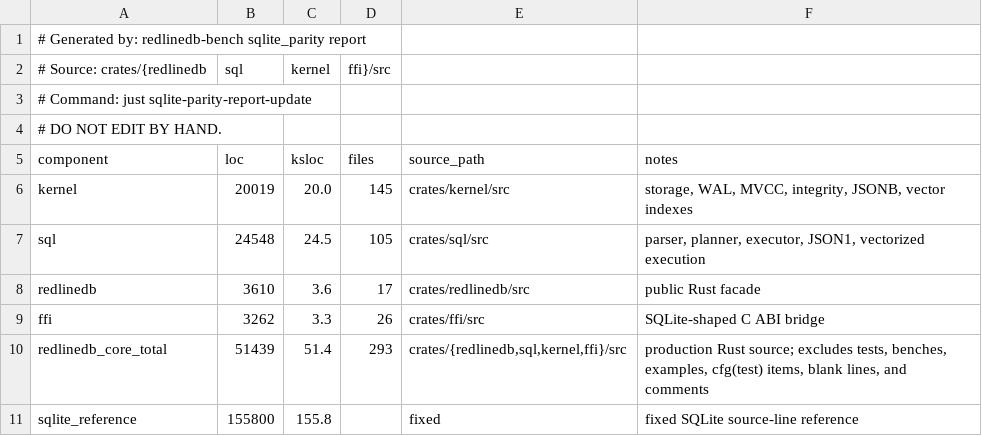
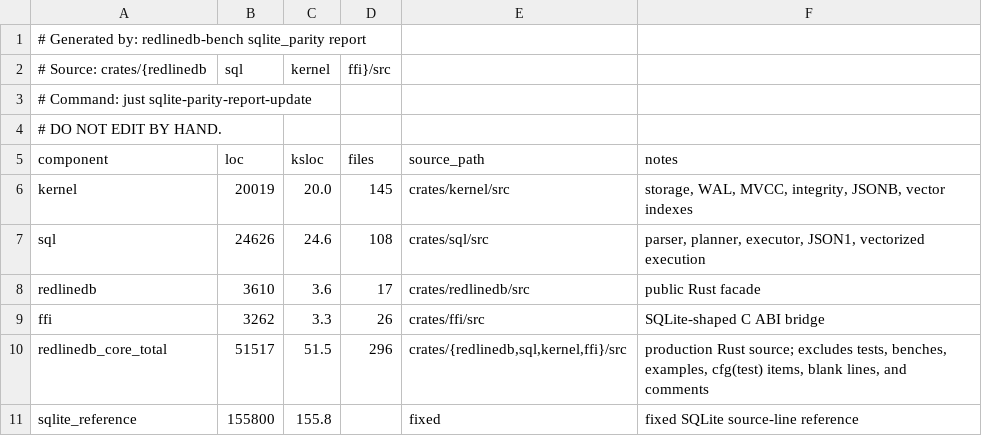
Before and after one commit to neverhuman/RedlineDB, a CSV file: benchmark-results/sqlite-parity/latest/ksloc.csv, drawn as a sheet.

```diff
--- a/benchmark-results/sqlite-parity/latest/ksloc.csv
+++ b/benchmark-results/sqlite-parity/latest/ksloc.csv
@@ -6,6 +6,6 @@ component,loc,ksloc,files,source_path,notes
 kernel,20019,20.0,145,crates/kernel/src,"storage, WAL, MVCC, integrity, JSONB, vector indexes"
-sql,24548,24.5,105,crates/sql/src,"parser, planner, executor, JSON1, vectorized execution"
+sql,24626,24.6,108,crates/sql/src,"parser, planner, executor, JSON1, vectorized execution"
 redlinedb,3610,3.6,17,crates/redlinedb/src,public Rust facade
 ffi,3262,3.3,26,crates/ffi/src,SQLite-shaped C ABI bridge
-redlinedb_core_total,51439,51.4,293,"crates/{redlinedb,sql,kernel,ffi}/src","production Rust source; excludes tests, benches, examples, cfg(test) items, blank lines, and comments"
+redlinedb_core_total,51517,51.5,296,"crates/{redlinedb,sql,kernel,ffi}/src","production Rust source; excludes tests, benches, examples, cfg(test) items, blank lines, and comments"
 sqlite_reference,155800,155.8,,fixed,fixed SQLite source-line reference
```
Also changed, not shown: .jankurai/score-history.csv, benchmark-results/sqlite-parity/latest/ranked.csv, 25 other files.
